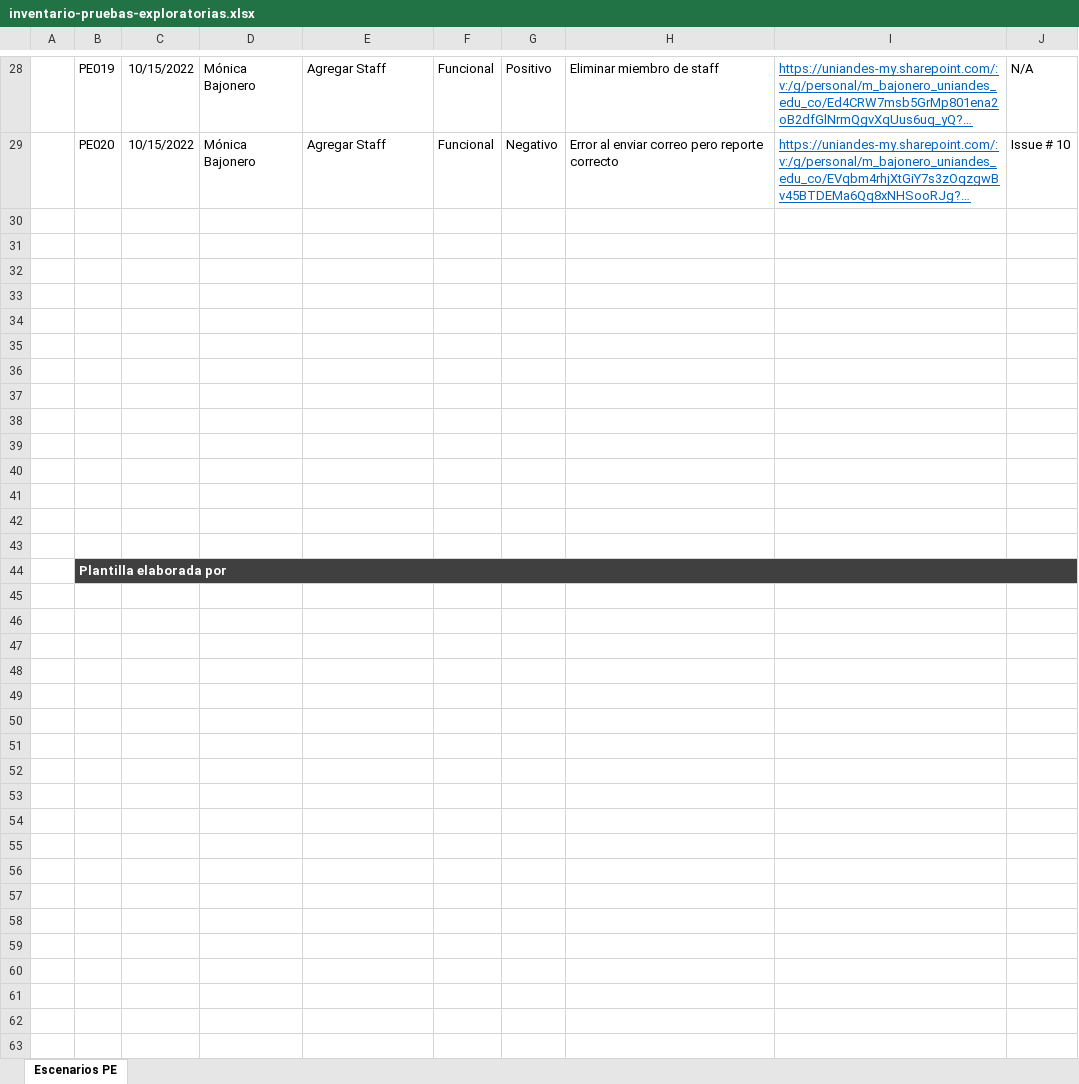
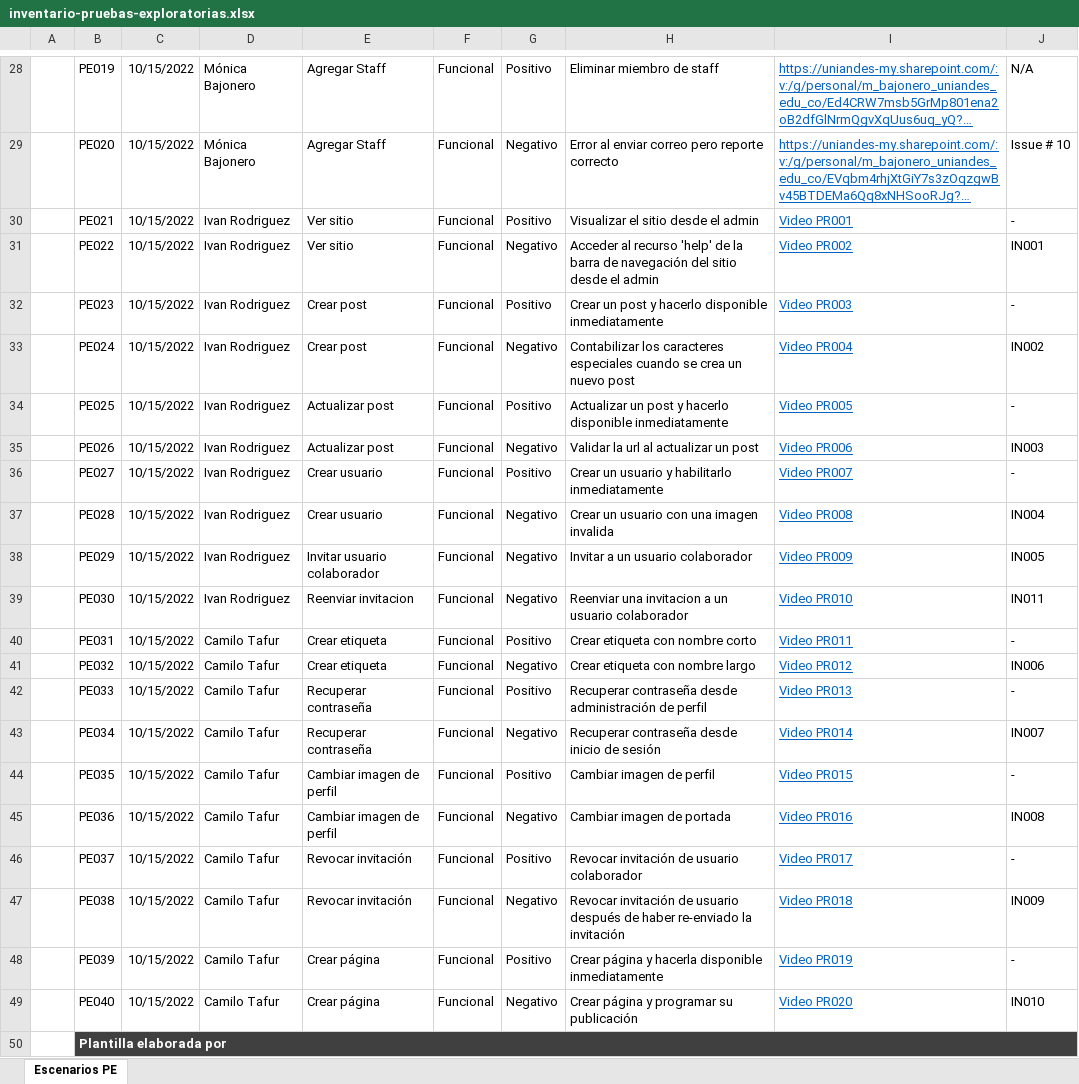
Before and after one commit to monicabajonerodcastro/EntregaFinal-Grupo10, an Excel workbook: 1.Pruebas-Manuales/inventario-pruebas-exploratorias.xlsx, sheet Escenarios PE, drawn as a sheet; only a part is shown, gaps mark what is left out; long unchanged cells end in …; values as stored, in another font and other column widths than the file's, no borders; charts and pictures not drawn; the diff names each change by its address in the sheet, - before the commit and + after, or states it on an @@ line.

Commit message:
Update inventario-pruebas-exploratorias.xlsx

```diff
--- a/1.Pruebas-Manuales/inventario-pruebas-exploratorias.xlsx (sheet Escenarios PE)
+++ b/1.Pruebas-Manuales/inventario-pruebas-exploratorias.xlsx (sheet Escenarios PE)
-row 30: (empty)
+row 30:  | PE021 | 10/15/2022 | Ivan Rodriguez | Ver sitio | Funcional | Positivo | Visualizar el sitio desde el admin | Video PR001 | -
-row 31: (empty)
+row 31:  | PE022 | 10/15/2022 | Ivan Rodriguez | Ver sitio | Funcional | Negativo | Acceder al recurso 'help' de la barra de navegación del sitio desde el admin | Video PR002 | IN001
-row 32: (empty)
+row 32:  | PE023 | 10/15/2022 | Ivan Rodriguez | Crear post | Funcional | Positivo | Crear un post y hacerlo disponible inmediatamente | Video PR003 | -
-row 33: (empty)
+row 33:  | PE024 | 10/15/2022 | Ivan Rodriguez | Crear post | Funcional | Negativo | Contabilizar los caracteres especiales cuando se crea un nuevo post | Video PR004 | IN002
-row 34: (empty)
+row 34:  | PE025 | 10/15/2022 | Ivan Rodriguez | Actualizar post | Funcional | Positivo | Actualizar un post y hacerlo disponible inmediatamente | Video PR005 | -
-row 35: (empty)
+row 35:  | PE026 | 10/15/2022 | Ivan Rodriguez | Actualizar post | Funcional | Negativo | Validar la url al actualizar un post | Video PR006 | IN003
-row 36: (empty)
+row 36:  | PE027 | 10/15/2022 | Ivan Rodriguez | Crear usuario | Funcional | Positivo | Crear un usuario y habilitarlo inmediatamente | Video PR007 | -
-row 37: (empty)
+row 37:  | PE028 | 10/15/2022 | Ivan Rodriguez | Crear usuario | Funcional | Negativo | Crear un usuario con una imagen invalida | Video PR008 | IN004
-row 38: (empty)
+row 38:  | PE029 | 10/15/2022 | Ivan Rodriguez | Invitar usuario colaborador | Funcional | Negativo | Invitar a un usuario colaborador | Video PR009 | IN005
-row 39: (empty)
+row 39:  | PE030 | 10/15/2022 | Ivan Rodriguez | Reenviar invitacion | Funcional | Negativo | Reenviar una invitacion a un usuario colaborador | Video PR010 | IN011
-row 40: (empty)
+row 40:  | PE031 | 10/15/2022 | Camilo Tafur | Crear etiqueta | Funcional | Positivo | Crear etiqueta con nombre corto | Video PR011 | -
-row 41: (empty)
+row 41:  | PE032 | 10/15/2022 | Camilo Tafur | Crear etiqueta | Funcional | Negativo | Crear etiqueta con nombre largo | Video PR012 | IN006
-row 42: (empty)
+row 42:  | PE033 | 10/15/2022 | Camilo Tafur | Recuperar contraseña | Funcional | Positivo | Recuperar contraseña desde administración de perfil | Video PR013 | -
-row 43: (empty)
+row 43:  | PE034 | 10/15/2022 | Camilo Tafur | Recuperar contraseña | Funcional | Negativo | Recuperar contraseña desde inicio de sesión | Video PR014 | IN007
+row 44:  | PE035 | 10/15/2022 | Camilo Tafur | Cambiar imagen de perfil | Funcional | Positivo | Cambiar imagen de perfil | Video PR015 | -
+row 45:  | PE036 | 10/15/2022 | Camilo Tafur | Cambiar imagen de perfil | Funcional | Negativo | Cambiar imagen de portada | Video PR016 | IN008
+row 46:  | PE037 | 10/15/2022 | Camilo Tafur | Revocar invitación | Funcional | Positivo | Revocar invitación de usuario colaborador | Video PR017 | -
+row 47:  | PE038 | 10/15/2022 | Camilo Tafur | Revocar invitación | Funcional | Negativo | Revocar invitación de usuario después de haber re-enviado la invitación | Video PR018 | IN009
+row 48:  | PE039 | 10/15/2022 | Camilo Tafur | Crear página | Funcional | Positivo | Crear página y hacerla disponible inmediatamente | Video PR019 | -
+row 49:  | PE040 | 10/15/2022 | Camilo Tafur | Crear página | Funcional | Negativo | Crear página y programar su publicación | Video PR020 | IN010
```
Also changed, not shown: charts or pictures.
